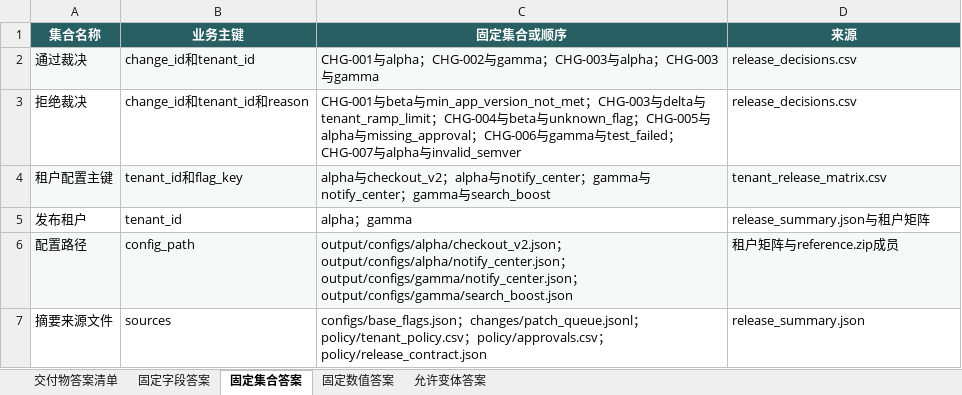
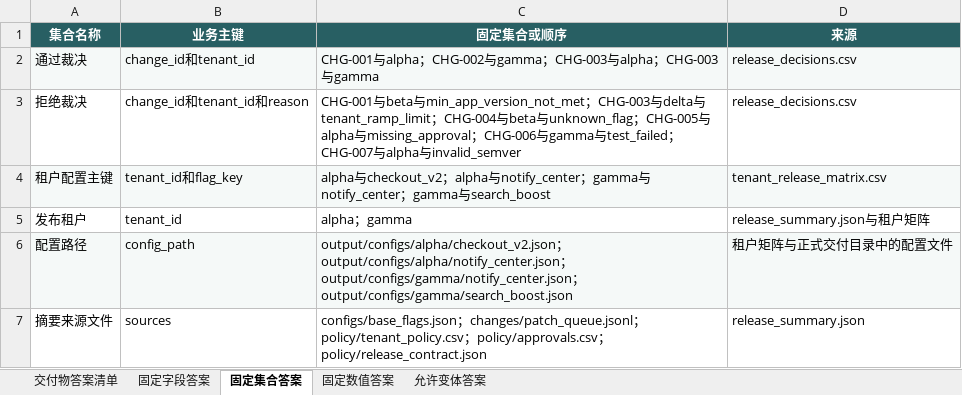
Before and after one commit to CLK123654/ale-q10054-windows-repro, an Excel workbook: artifacts/关键标准答案.xlsx, sheet 固定集合答案, drawn as a sheet; values as stored, in another font and other column widths than the file's, no borders; the diff names each change by its address in the sheet, - before the commit and + after, or states it on an @@ line.

```diff
--- a/artifacts/关键标准答案.xlsx (sheet 固定集合答案)
+++ b/artifacts/关键标准答案.xlsx (sheet 固定集合答案)
-D6 (来源): 租户矩阵与reference.zip成员
+D6 (来源): 租户矩阵与正式交付目录中的配置文件
```
Also changed, not shown: artifacts/任务规格转化.xlsx, 8 other files.
